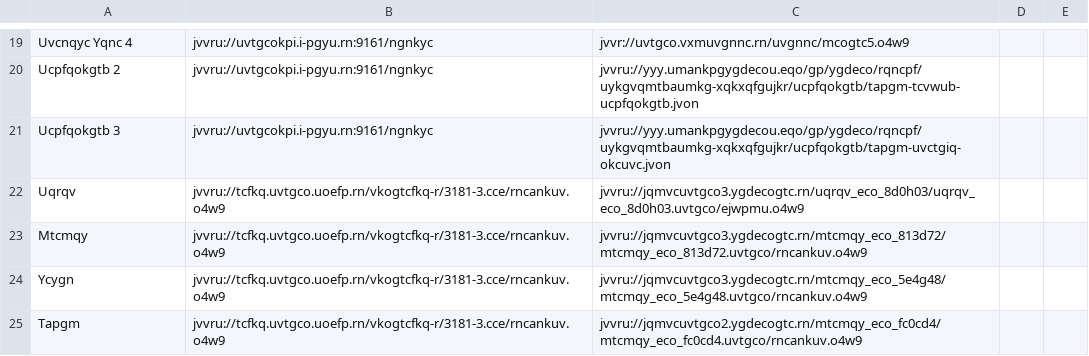
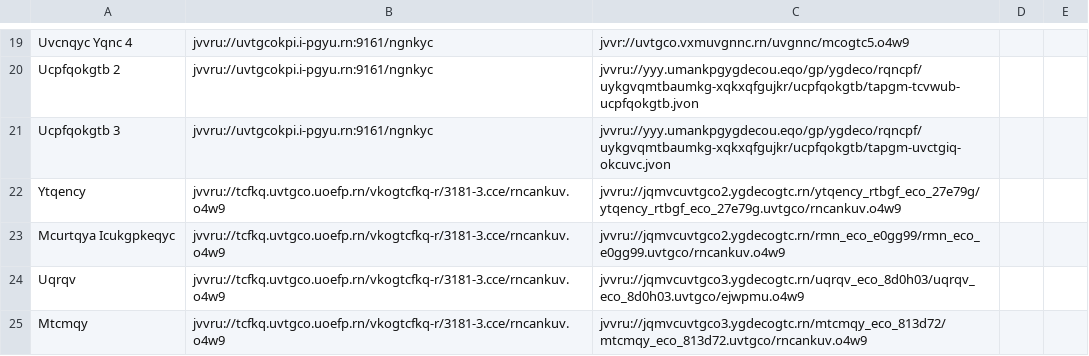
Before and after one commit to andalusianroads/javascript, a CSV file: tv/tv.csv, drawn as a sheet; only a part is shown, gaps mark what is left out; the shorter side is filled out with more unchanged rows.

Commit message:
Update tv.csv

```diff
--- a/tv/tv.csv
+++ b/tv/tv.csv
@@ -21,2 +21,4 @@ Ucpfqokgtb 2;jvvru://uvtgcokpi.i-pgyu.rn:9161/ngnkyc;jvvru://yyy.umankpgygdecou.
 Ucpfqokgtb 3;jvvru://uvtgcokpi.i-pgyu.rn:9161/ngnkyc;jvvru://yyy.umankpgygdecou.eqo/gp/ygdeco/rqncpf/uykgvqmtbaumkg-xqkxqfgujkr/ucpfqokgtb/tapgm-uvctgiq-okcuvc.jvon
+Ytqency;jvvru://tcfkq.uvtgco.uoefp.rn/vkogtcfkq-r/3181-3.cce/rncankuv.o4w9;jvvru://jqmvcuvtgco2.ygdecogtc.rn/ytqency_rtbgf_eco_27e79g/ytqency_rtbgf_eco_27e79g.uvtgco/rncankuv.o4w9
+Mcurtqya Icukgpkeqyc;jvvru://tcfkq.uvtgco.uoefp.rn/vkogtcfkq-r/3181-3.cce/rncankuv.o4w9;jvvru://jqmvcuvtgco2.ygdecogtc.rn/rmn_eco_e0gg99/rmn_eco_e0gg99.uvtgco/rncankuv.o4w9
 Uqrqv;jvvru://tcfkq.uvtgco.uoefp.rn/vkogtcfkq-r/3181-3.cce/rncankuv.o4w9;jvvru://jqmvcuvtgco3.ygdecogtc.rn/uqrqv_eco_8d0h03/uqrqv_eco_8d0h03.uvtgco/ejwpmu.o4w9
```
